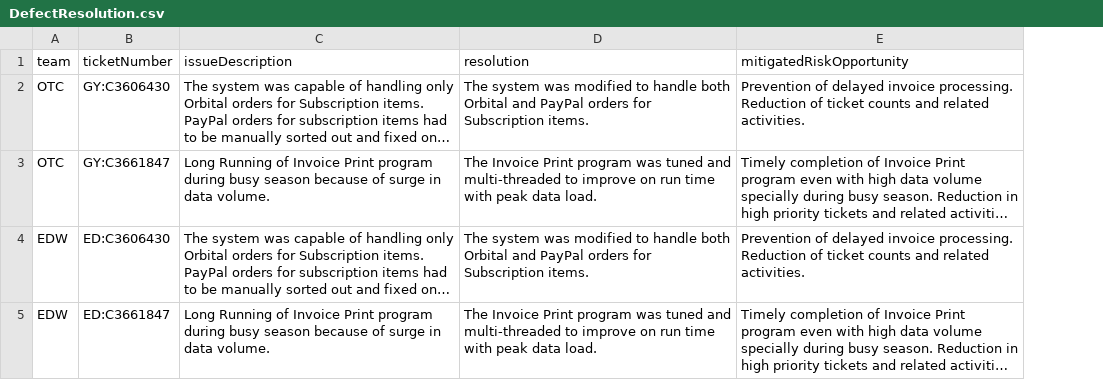
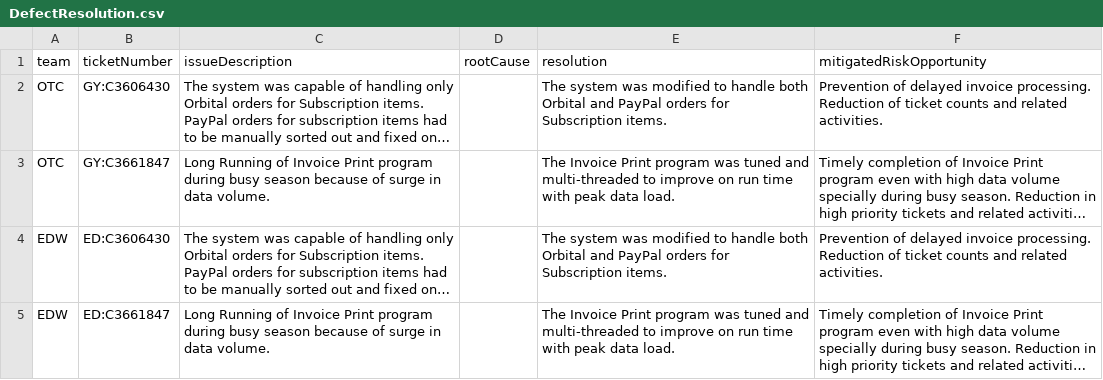
Before and after one commit to asmitab1/Dashboard-Store, a CSV file: dashboardOTC/src/main/resources/DefectResolution.csv, drawn as a sheet; long unchanged cells end in …; the diff names each change by its address in the sheet, - before the commit and + after, or states it on an @@ line.

Commit message:
ok

```diff
--- a/dashboardOTC/src/main/resources/DefectResolution.csv
+++ b/dashboardOTC/src/main/resources/DefectResolution.csv
+column D (rootCause), empty
```
